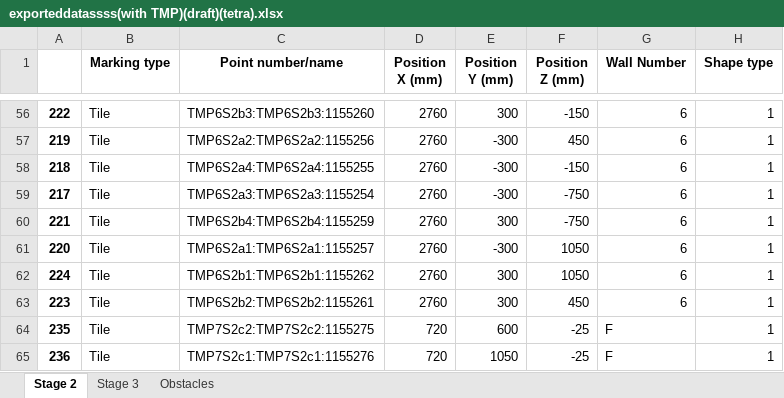
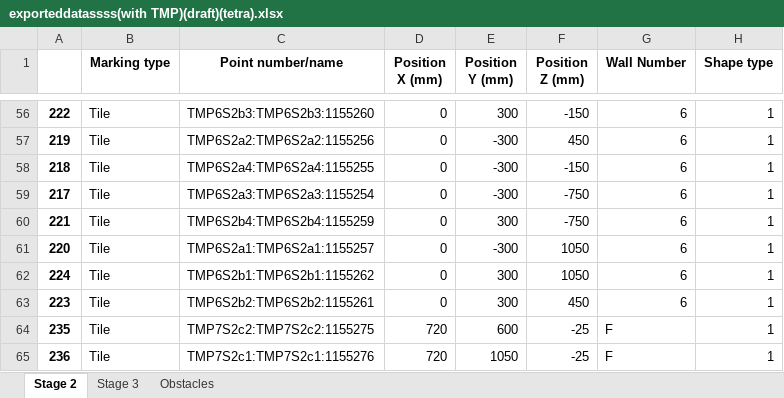
Before and after one commit to mokzhizhuan/GreyForm_UIs, an Excel workbook: Greyform/Python_Application/exporteddatassss(with TMP)(draft)(tetra).xlsx, sheet Stage 2, drawn as a sheet; only a part is shown, gaps mark what is left out; values as stored, in another font and other column widths than the file's, no borders; the diff covers the shown part only; the diff names each change by its address in the sheet, - before the commit and + after, or states it on an @@ line.

```diff
--- a/Greyform/Python_Application/exporteddatassss(with TMP)(draft)(tetra).xlsx (sheet Stage 2)
+++ b/Greyform/Python_Application/exporteddatassss(with TMP)(draft)(tetra).xlsx (sheet Stage 2)
-D56:D63 (Position X (mm)): 2760
+D56:D63 (Position X (mm)): 0
```
Also changed, not shown: 54 edited cells elsewhere in this sheet, sheet Stage 3, 4 other files.
